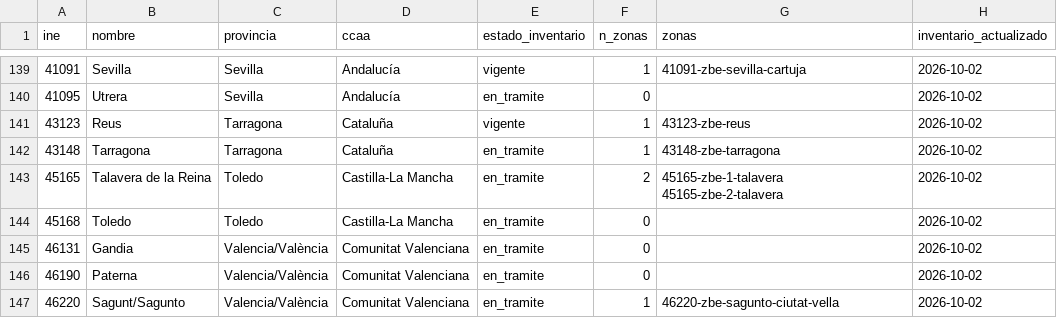
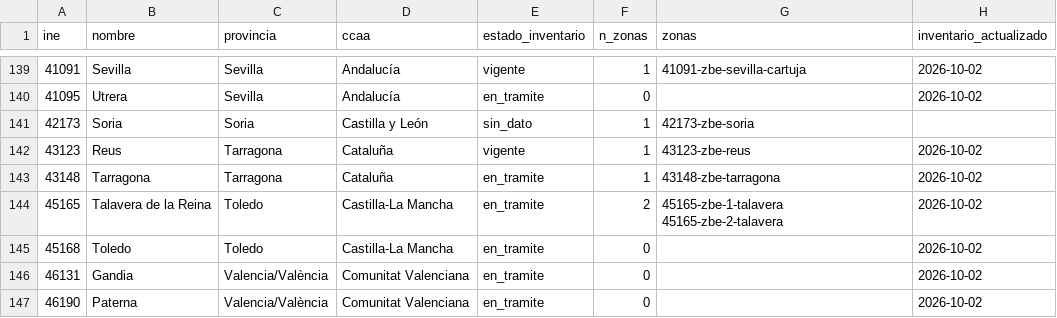
Before and after one commit to marcc992/atlaszbe-datos, a CSV file: data/municipios.csv, drawn as a sheet; only a part is shown, gaps mark what is left out; the shorter side is filled out with more unchanged rows.

```diff
--- a/data/municipios.csv
+++ b/data/municipios.csv
@@ -140,2 +140,3 @@
 41095,Utrera,Sevilla,Andalucía,en_tramite,0,,2026-10-02
+42173,Soria,Soria,Castilla y León,sin_dato,1,42173-zbe-soria,
 43123,Reus,Tarragona,Cataluña,vigente,1,43123-zbe-reus,2026-10-02
```
Also changed, not shown: data/zonas.csv, 5 other files.
